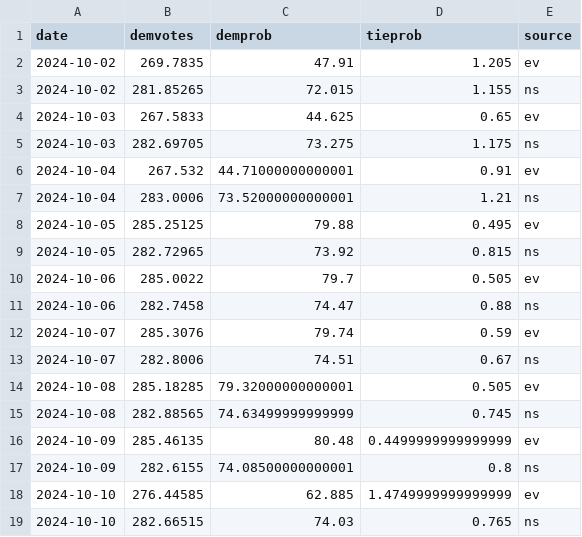
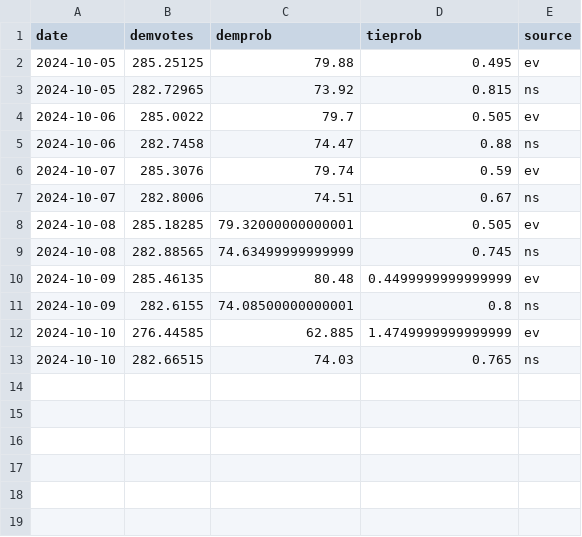
Before and after one commit to andreamoro-git/election2024, a CSV file: _code/data/harrisvotes.csv, drawn as a sheet.

Commit message:
deleted wrong dataa

```diff
--- a/_code/data/harrisvotes.csv
+++ b/_code/data/harrisvotes.csv
@@ -1,8 +1,2 @@
 date,demvotes,demprob,tieprob,source
-2024-10-02,269.7835,47.91,1.205,ev
-2024-10-02,281.85265,72.015,1.155,ns
-2024-10-03,267.5833,44.625,0.65,ev
-2024-10-03,282.69705,73.275,1.175,ns
-2024-10-04,267.532,44.71000000000001,0.91,ev
-2024-10-04,283.0006,73.52000000000001,1.21,ns
 2024-10-05,285.25125,79.88,0.495,ev
```
